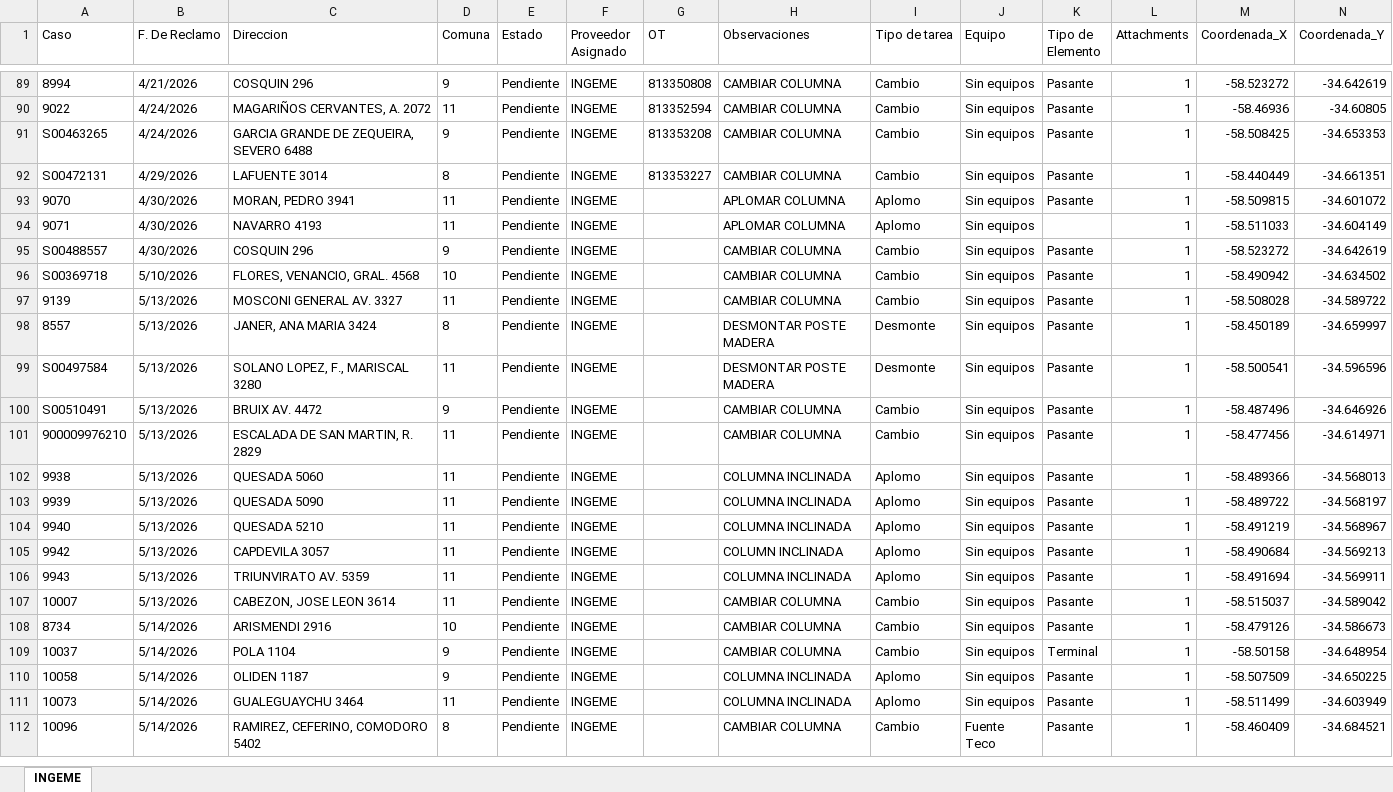
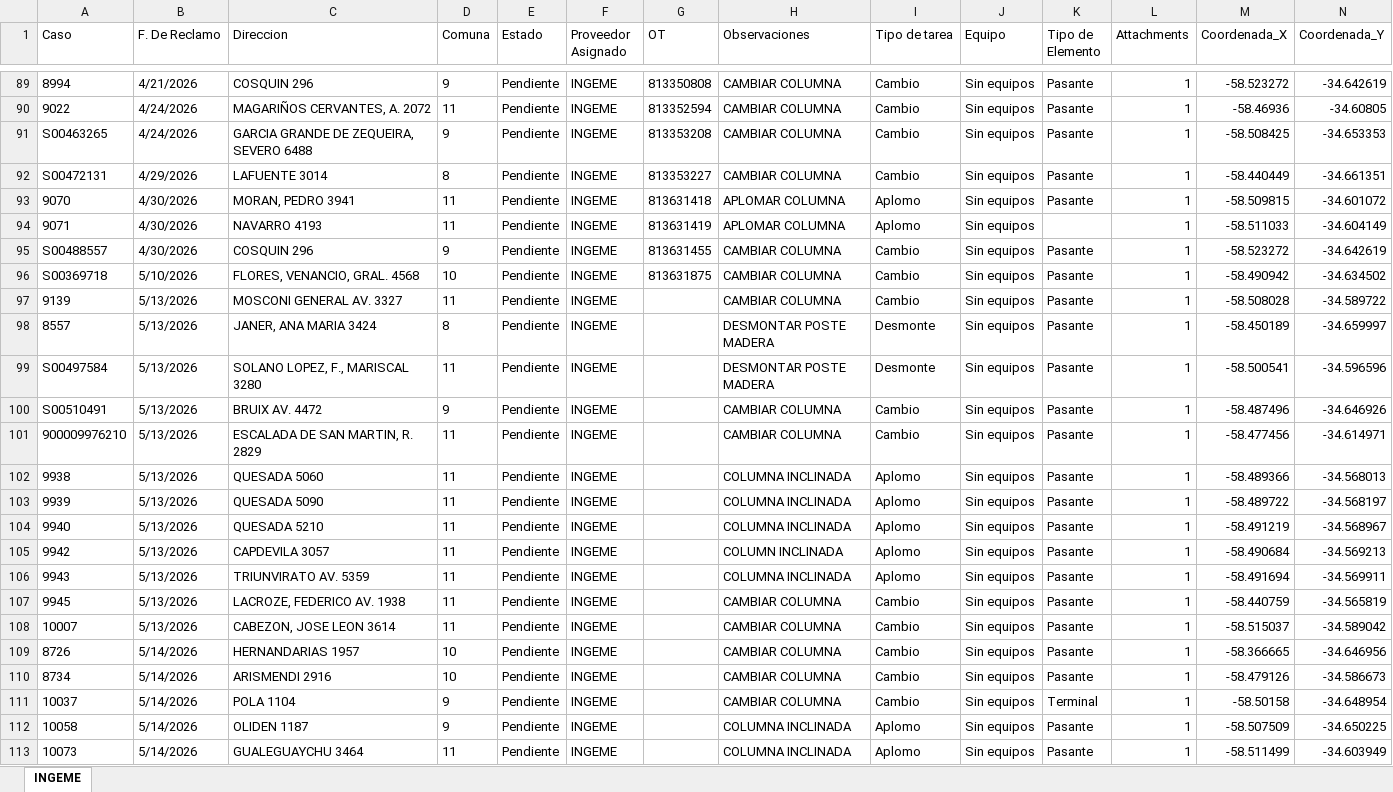
Before and after one commit to gestiondereclamosteco/ingeme, an Excel workbook: mapa_interactivo_INGEME.xlsx, sheet INGEME, drawn as a sheet; only a part is shown, gaps mark what is left out; the shorter side is filled out with more unchanged rows; values as stored, in another font and other column widths than the file's, no borders; rows hold the shown columns only; the diff names each change by its address in the sheet, - before the commit and + after, or states it on an @@ line.

Commit message:
Actualizacion automatica del mapa (2026-05-26 15:08:47)

```diff
--- a/mapa_interactivo_INGEME.xlsx (sheet INGEME)
+++ b/mapa_interactivo_INGEME.xlsx (sheet INGEME)
-G93 (OT): (empty)
+G93 (OT): 813631418
-G94 (OT): (empty)
+G94 (OT): 813631419
-G95 (OT): (empty)
+G95 (OT): 813631455
-G96 (OT): (empty)
+G96 (OT): 813631875
+row 107: 9945 | 5/13/2026 | LACROZE, FEDERICO AV. 1938 | 11 | Pendiente | INGEME |  | CAMBIAR COLUMNA | Cambio | Sin equipos | Pasante | 1 | -58.440759 | -34.565819
+row 109: 8726 | 5/14/2026 | HERNANDARIAS 1957 | 10 | Pendiente | INGEME |  | CAMBIAR COLUMNA | Cambio | Sin equipos | Pasante | 1 | -58.366665 | -34.646956
```
Also changed, not shown: 1 other file.
